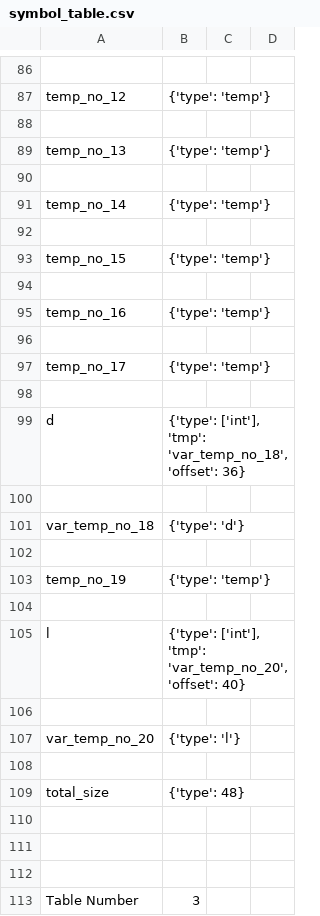
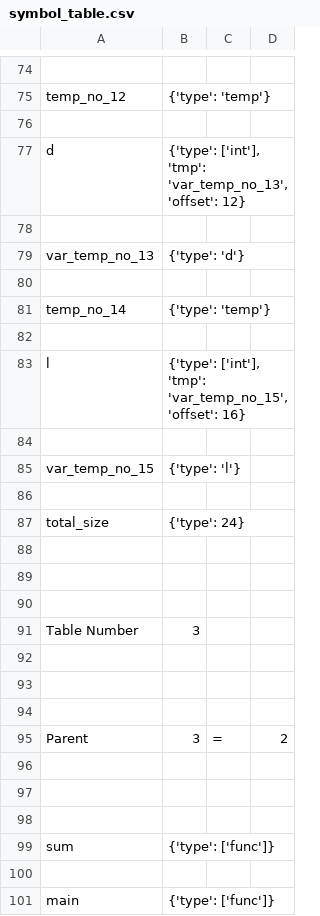
Before and after one commit to nibir8-source/Group_5_CS335_Project, a CSV file: src/symbol_table.csv, drawn as a sheet; only a part is shown, gaps mark what is left out; the shorter side is filled out with more unchanged rows; the diff covers the shown part only.

```diff
--- a/src/symbol_table.csv
+++ b/src/symbol_table.csv
@@ -88,3 +76,5 @@ temp_no_12,{'type': 'temp'}
 
-temp_no_13,{'type': 'temp'}
+d,"{'type': ['int'], 'tmp': 'var_temp_no_13', 'offset': 12}"
+
+var_temp_no_13,{'type': 'd'}
 
@@ -92,19 +82,7 @@ temp_no_14,{'type': 'temp'}
 
-temp_no_15,{'type': 'temp'}
+l,"{'type': ['int'], 'tmp': 'var_temp_no_15', 'offset': 16}"
 
-temp_no_16,{'type': 'temp'}
+var_temp_no_15,{'type': 'l'}
 
-temp_no_17,{'type': 'temp'}
-
-d,"{'type': ['int'], 'tmp': 'var_temp_no_18', 'offset': 36}"
-
-var_temp_no_18,{'type': 'd'}
-
-temp_no_19,{'type': 'temp'}
-
-l,"{'type': ['int'], 'tmp': 'var_temp_no_20', 'offset': 40}"
-
-var_temp_no_20,{'type': 'l'}
-
-total_size,{'type': 48}
+total_size,{'type': 24}
 
```
Also changed, not shown: 6 added rows, 18 removed rows and 8 edited cells elsewhere in this file, 5 other files.
